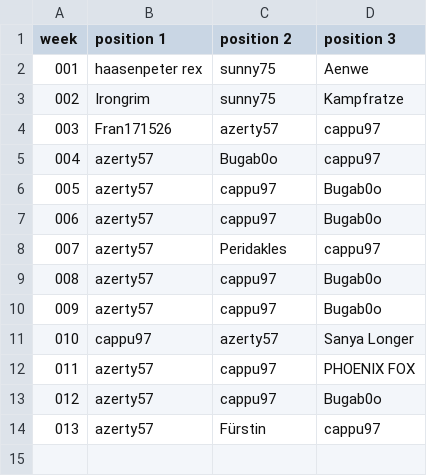
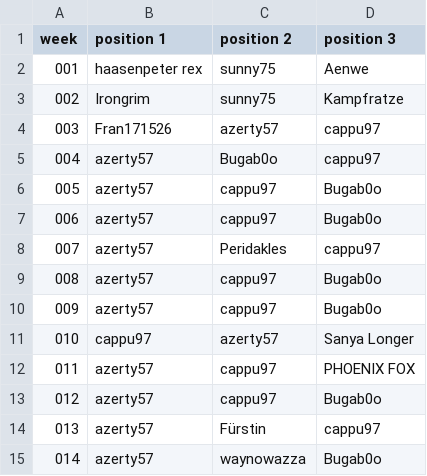
Before and after one commit to jsheridan1980/lw-azo-train, a CSV file: 003-techspender.csv, drawn as a sheet.

```diff
--- a/003-techspender.csv
+++ b/003-techspender.csv
@@ -14 +14,2 @@ week,position 1,position 2, position 3
 013,azerty57,Fürstin,cappu97
+014,azerty57,waynowazza,Bugab0o
```
Also changed, not shown: 001-ds-b-mvp.csv, 002-ds-a-mvp.csv, 12 other files.
